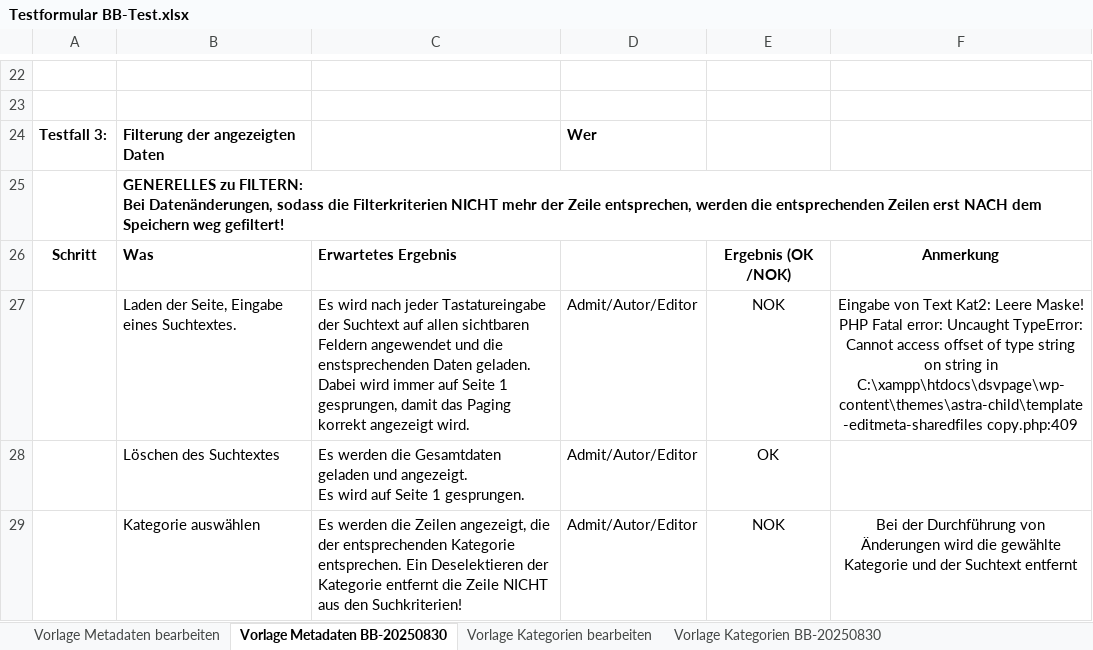
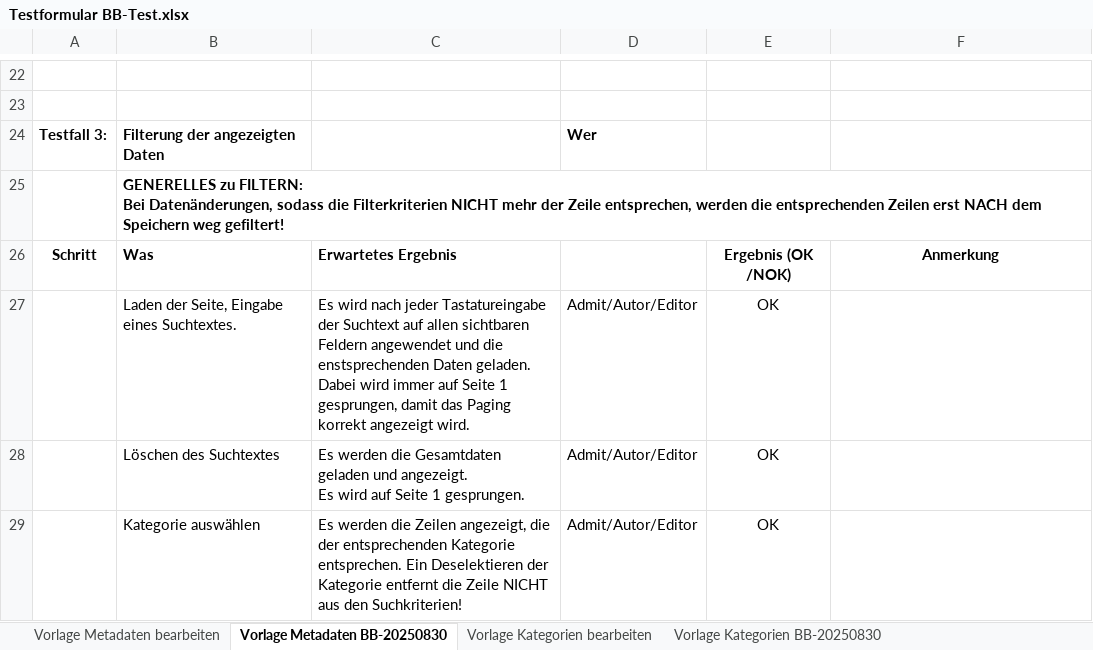
Before and after one commit to ReinhardWallner/dsvpage, an Excel workbook: Testformular BB-Test.xlsx, sheet Vorlage Metadaten BB-20250830, drawn as a sheet; only a part is shown, gaps mark what is left out; values as stored, in another font and other column widths than the file's, no borders; conditional formats not drawn; ↵ is a line break in a cell; the diff covers the shown part only; the diff names each change by its address in the sheet, - before the commit and + after, or states it on an @@ line.

```diff
--- a/Testformular BB-Test.xlsx (sheet Vorlage Metadaten BB-20250830)
+++ b/Testformular BB-Test.xlsx (sheet Vorlage Metadaten BB-20250830)
-E27: NOK
+E27: OK
-F27: Eingabe von Text Kat2: Leere Maske! ↵ PHP Fatal error: Uncaught TypeError: Cannot access offset of type string on string in C:\xampp\htdocs\dsvpage\wp-content\themes\astra-child\template-editmeta-sharedfiles copy.php:409
+F27: (empty)
-E29: NOK
+E29: OK
-F29: Bei der Durchführung von Änderungen wird die gewählte Kategorie und der Suchtext entfernt
+F29: (empty)
```
Also changed, not shown: 16 edited cells elsewhere in this sheet, 2 other files.
